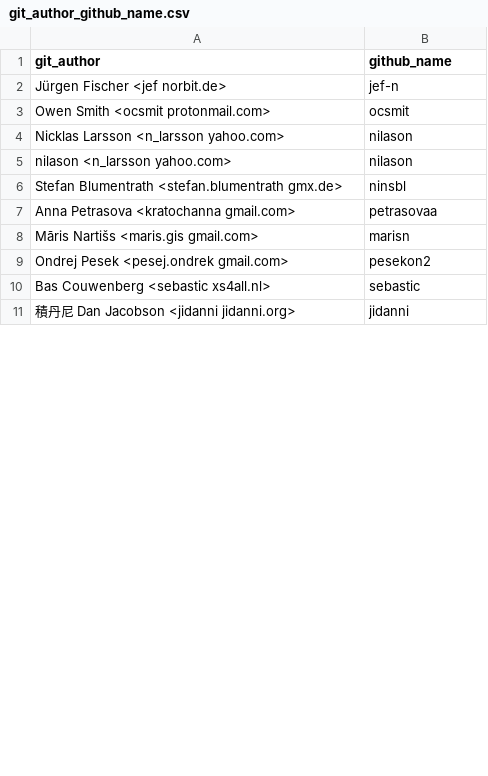
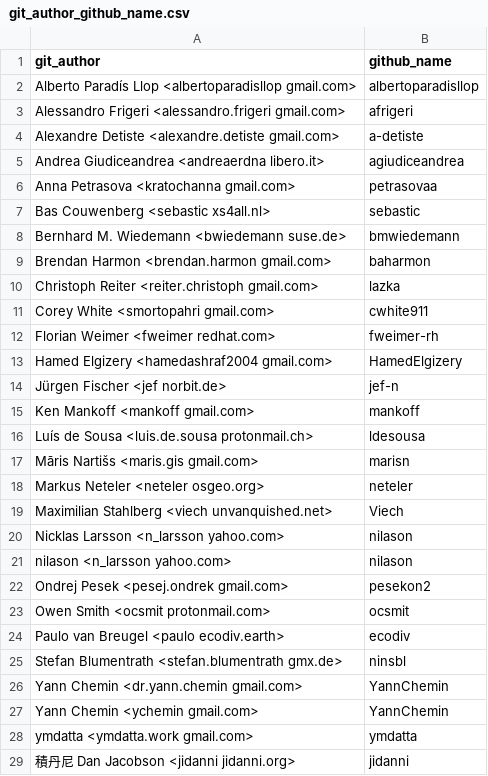
Before and after one commit to OSGeo/grass, a CSV file: utils/git_author_github_name.csv, drawn as a sheet; only a part is shown; the diff names each change by its address in the sheet, - before the commit and + after, or states it on an @@ line.

Commit message:
contributing: Add more known authors to release notes (#3795)
To match the commits to their GitHub names, we need to translate some of the names and emails to GitHub names. Some of these were missing. Now the script also generates a list of authors who need that update.

Now it prefers the new Git translation list over Subversion (and we now fall back to actually showing the issues if nothing was found in Git or Subversion lists).

```diff
--- a/utils/git_author_github_name.csv
+++ b/utils/git_author_github_name.csv
@@ row 13 moved to row 2: Alberto Paradís Llop <albertoparadisllop… @@
+row 3: Alessandro Frigeri <alessandro.frigeri gmail.com> | afrigeri
+row 4: Alexandre Detiste <alexandre.detiste gmail.com> | a-detiste
@@ row 14 moved to row 5: Andrea Giudiceandrea <andreaerdna libero… @@
@@ row 7 moved to row 6: Anna Petrasova <kratochanna gmail.com> @@
@@ row 10 moved to row 7: Bas Couwenberg <sebastic xs4all.nl> @@
+row 8: Bernhard M. Wiedemann <bwiedemann suse.de> | bmwiedemann
+row 9: Brendan Harmon <brendan.harmon gmail.com> | baharmon
+row 10: Christoph Reiter <reiter.christoph gmail.com> | lazka
+row 11: Corey White <smortopahri gmail.com> | cwhite911
+row 12: Florian Weimer <fweimer redhat.com> | fweimer-rh
+row 13: Hamed Elgizery <hamedashraf2004 gmail.com> | HamedElgizery
+row 15: Ken Mankoff <mankoff gmail.com> | mankoff
+row 16: Luís de Sousa <luis.de.sousa protonmail.ch> | ldesousa
@@ row 8 moved to row 17: Māris Nartišs <maris.gis gmail.com> @@
+row 18: Markus Neteler <neteler osgeo.org> | neteler
@@ row 15 moved to row 19: Maximilian Stahlberg <viech unvanquished… @@
@@ row 9 moved to row 22: Ondrej Pesek <pesej.ondrek gmail.com> @@
@@ row 3 moved to row 23: Owen Smith <ocsmit protonmail.com> @@
+row 24: Paulo van Breugel <paulo ecodiv.earth> | ecodiv
+row 26: Yann Chemin <dr.yann.chemin gmail.com> | YannChemin
@@ row 12 moved to row 27: Yann Chemin <ychemin gmail.com> @@
+row 28: ymdatta <ymdatta.work gmail.com> | ymdatta
```
Also changed, not shown: 1 other file.
